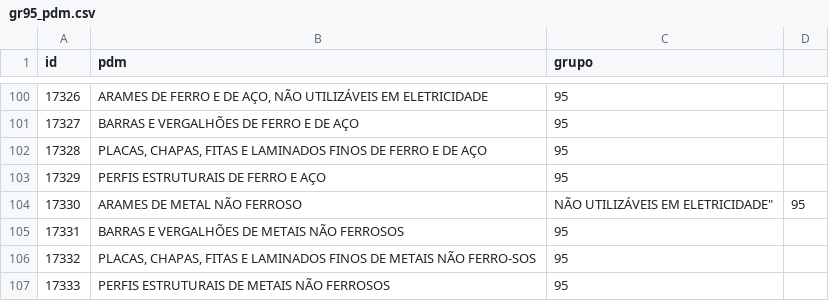
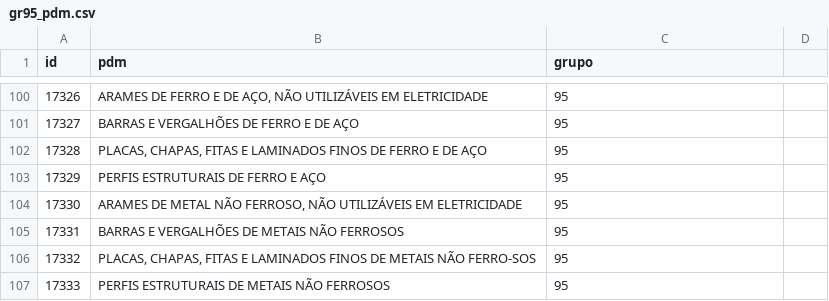
Before and after one commit to ant-rod-silva/catmat_compras_gov_pub, a CSV file: pdm/csv/gr95_pdm.csv, drawn as a sheet; only a part is shown, gaps mark what is left out.

Commit message:
Update gr95_pdm.csv

```diff
--- a/pdm/csv/gr95_pdm.csv
+++ b/pdm/csv/gr95_pdm.csv
@@ -103,3 +103,3 @@
 17329,PERFIS ESTRUTURAIS DE FERRO E AÇO,95
-17330,ARAMES DE METAL NÃO FERROSO, NÃO UTILIZÁVEIS EM ELETRICIDADE",95
+17330,"ARAMES DE METAL NÃO FERROSO, NÃO UTILIZÁVEIS EM ELETRICIDADE",95
 17331,BARRAS E VERGALHÕES DE METAIS NÃO FERROSOS,95
```
